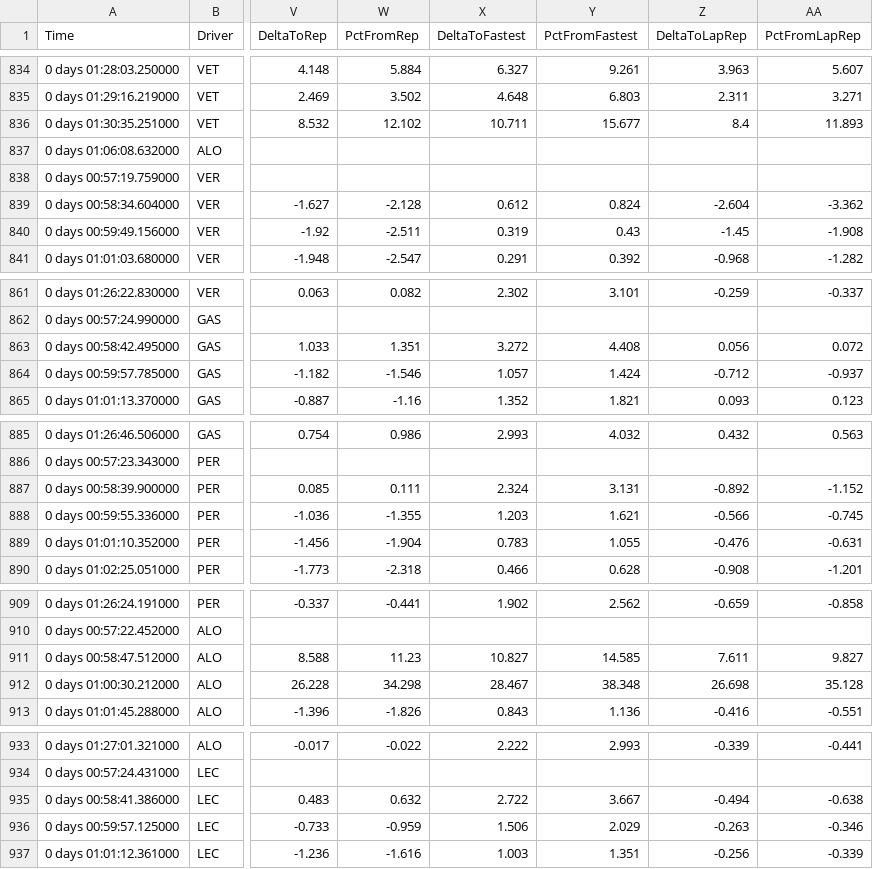
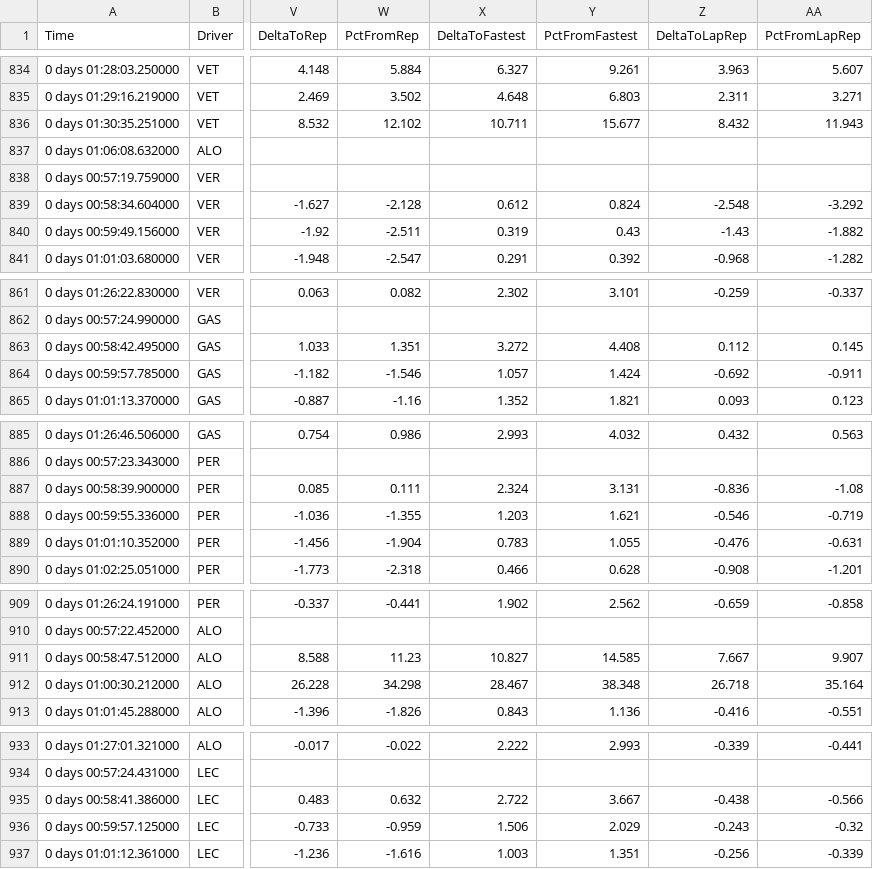
Before and after one commit to Casper-Guo/Armchair-Strategist, a CSV file: Data/sprint/transformed_sprint_laps_2022.csv, drawn as a sheet; only a part is shown, gaps mark what is left out; the diff covers the shown part only; the diff names each change by its address in the sheet, - before the commit and + after, or states it on an @@ line.

```diff
--- a/Data/sprint/transformed_sprint_laps_2022.csv
+++ b/Data/sprint/transformed_sprint_laps_2022.csv
-Z836 (DeltaToLapRep): 8.4
+Z836 (DeltaToLapRep): 8.432
-AA836 (PctFromLapRep): 11.893
+AA836 (PctFromLapRep): 11.943
-Z839 (DeltaToLapRep): -2.604
+Z839 (DeltaToLapRep): -2.548
-AA839 (PctFromLapRep): -3.362
+AA839 (PctFromLapRep): -3.292
-Z840 (DeltaToLapRep): -1.45
+Z840 (DeltaToLapRep): -1.43
-AA840 (PctFromLapRep): -1.908
+AA840 (PctFromLapRep): -1.882
-Z863 (DeltaToLapRep): 0.056
+Z863 (DeltaToLapRep): 0.112
-AA863 (PctFromLapRep): 0.072
+AA863 (PctFromLapRep): 0.145
-Z864 (DeltaToLapRep): -0.712
+Z864 (DeltaToLapRep): -0.692
-AA864 (PctFromLapRep): -0.937
+AA864 (PctFromLapRep): -0.911
-Z887 (DeltaToLapRep): -0.892
+Z887 (DeltaToLapRep): -0.836
-AA887 (PctFromLapRep): -1.152
+AA887 (PctFromLapRep): -1.08
-Z888 (DeltaToLapRep): -0.566
+Z888 (DeltaToLapRep): -0.546
-AA888 (PctFromLapRep): -0.745
+AA888 (PctFromLapRep): -0.719
-Z911 (DeltaToLapRep): 7.611
+Z911 (DeltaToLapRep): 7.667
-AA911 (PctFromLapRep): 9.827
+AA911 (PctFromLapRep): 9.907
-Z912 (DeltaToLapRep): 26.698
+Z912 (DeltaToLapRep): 26.718
-AA912 (PctFromLapRep): 35.128
+AA912 (PctFromLapRep): 35.164
-Z935 (DeltaToLapRep): -0.494
+Z935 (DeltaToLapRep): -0.438
-AA935 (PctFromLapRep): -0.638
+AA935 (PctFromLapRep): -0.566
-Z936 (DeltaToLapRep): -0.263
+Z936 (DeltaToLapRep): -0.243
-AA936 (PctFromLapRep): -0.346
+AA936 (PctFromLapRep): -0.32
```
Also changed, not shown: 134 edited cells elsewhere in this file, Data/sprint/transformed_sprint_laps_2021.csv, Data/sprint/transformed_sprint_laps_2023.csv, 8 other files.
